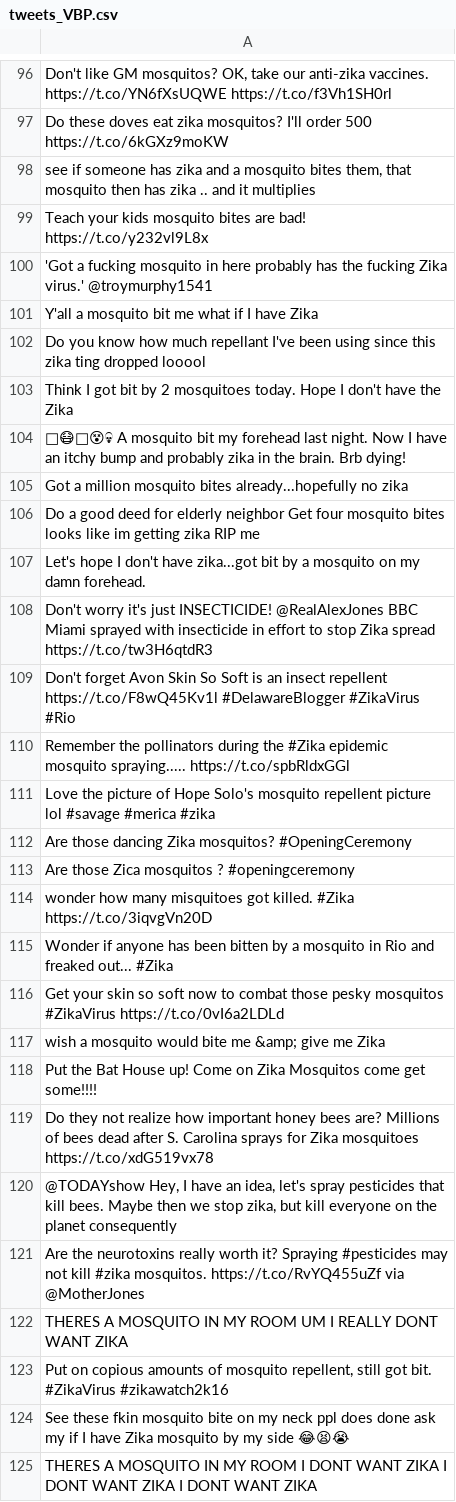
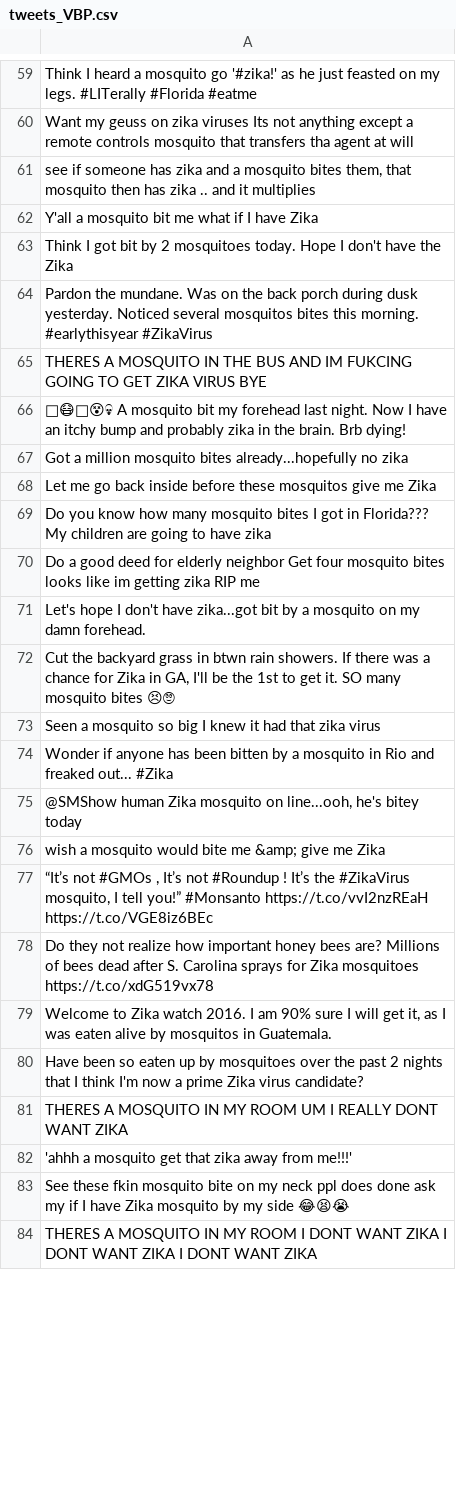
Before and after one commit to mohdrasbi/zika_project, a CSV file: fall_19/final_tweets/tweets_VBP.csv, drawn as a sheet; only a part is shown, gaps mark what is left out; removed rows and columns are numbered as before the commit, all else as after; the diff covers the shown part only; the diff names each change by its address in the sheet, - before the commit and + after, or states it on an @@ line.

```diff
--- a/fall_19/final_tweets/tweets_VBP.csv
+++ b/fall_19/final_tweets/tweets_VBP.csv
-A59: Don't like GM mosquitos? OK, take our anti-zika vaccines. https://t.co/YN6fXsUQWE https://t.co/f3Vh1SH0rl
+A59: Think I heard a mosquito go '#zika!' as he just feasted on my legs. #LITerally #Florida #eatme
-A60: Do these doves eat zika mosquitos? I'll order 500 https://t.co/6kGXz9moKW
+A60: Want my geuss on zika viruses Its not anything except a remote controls mosquito that transfers tha agent at will
-row 99: Teach your kids mosquito bites are bad! https://t.co/y232vl9L8x
-row 100: 'Got a fucking mosquito in here probably has the fucking Zika virus.' @troymurphy1541
-row 102: Do you know how much repellant I've been using since this zika ting dropped looool
+row 64: Pardon the mundane. Was on the back porch during dusk yesterday. Noticed several mosquitos bites this morning. #earlythisyear #ZikaVirus
+row 65: THERES A MOSQUITO IN THE BUS AND IM FUKCING GOING TO GET ZIKA VIRUS BYE
+row 68: Let me go back inside before these mosquitos give me Zika
+row 69: Do you know how many mosquito bites I got in Florida??? My children are going to have zika
-A72: Don't worry it's just INSECTICIDE! @RealAlexJones BBC Miami sprayed with insecticide in effort to stop Zika spread https://t.co/tw3H6qtdR3
+A72: Cut the backyard grass in btwn rain showers. If there was a chance for Zika in GA, I'll be the 1st to get it. SO many mosquito bites 😣🙄
-A73: Don't forget Avon Skin So Soft is an insect repellent https://t.co/F8wQ45Kv1l #DelawareBlogger #ZikaVirus #Rio
+A73: Seen a mosquito so big I knew it had that zika virus
-row 110: Remember the pollinators during the #Zika epidemic mosquito spraying..... https://t.co/spbRldxGGl
-row 111: Love the picture of Hope Solo's mosquito repellent picture lol #savage #merica #zika
-row 112: Are those dancing Zika mosquitos? #OpeningCeremony
-row 113: Are those Zica mosquitos ? #openingceremony
-row 114: wonder how many misquitoes got killed. #Zika https://t.co/3iqvgVn20D
-A75: Get your skin so soft now to combat those pesky mosquitos #ZikaVirus https://t.co/0vI6a2LDLd
+A75: @SMShow human Zika mosquito on line...ooh, he's bitey today
-A77: Put the Bat House up! Come on Zika Mosquitos come get some!!!!
+A77: “It’s not #GMOs , It’s not #Roundup ! It’s the #ZikaVirus mosquito, I tell you!” #Monsanto https://t.co/vvI2nzREaH https://t.co/VGE8iz6BEc
-A79: @TODAYshow Hey, I have an idea, let's spray pesticides that kill bees. Maybe then we stop zika, but kill everyone on the planet consequently
+A79: Welcome to Zika watch 2016. I am 90% sure I will get it, as I was eaten alive by mosquitos in Guatemala.
-A80: Are the neurotoxins really worth it? Spraying #pesticides may not kill #zika mosquitos. https://t.co/RvYQ455uZf via @MotherJones
+A80: Have been so eaten up by mosquitoes over the past 2 nights that I think I'm now a prime Zika virus candidate?
-A82: Put on copious amounts of mosquito repellent, still got bit. #ZikaVirus #zikawatch2k16
+A82: 'ahhh a mosquito get that zika away from me!!!'
```
Also changed, not shown: 6 added rows, 46 removed rows and 17 edited cells elsewhere in this file, fall_19/final_tweets/tweets_VB.csv, fall_19/final_tweets/tweets_VBD.csv, 13 other files.
